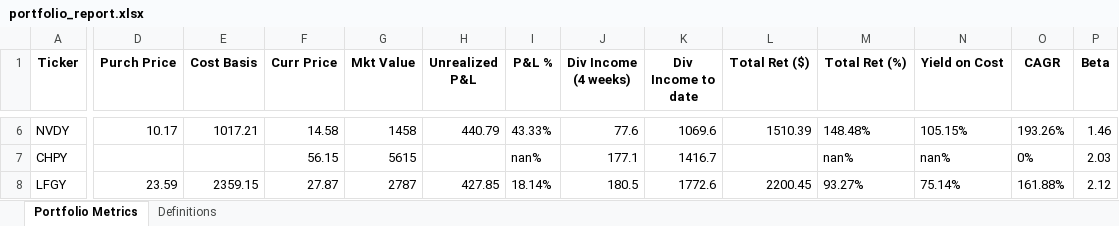
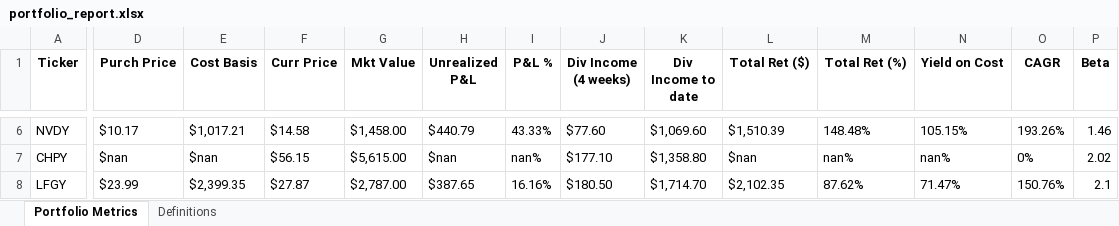
Before and after one commit to HorchataGringo/mkt-portfolio, an Excel workbook: portfolio_report.xlsx, sheet Portfolio Metrics, drawn as a sheet; only a part is shown, gaps mark what is left out; values as stored, in another font and other column widths than the file's, no borders; the diff covers the shown part only; the diff names each change by its address in the sheet, - before the commit and + after, or states it on an @@ line.

```diff
--- a/portfolio_report.xlsx (sheet Portfolio Metrics)
+++ b/portfolio_report.xlsx (sheet Portfolio Metrics)
-D6 (Purch Price): 10.17
+D6 (Purch Price): $10.17
-E6 (Cost Basis): 1017.21
+E6 (Cost Basis): $1,017.21
-F6 (Curr Price): 14.58
+F6 (Curr Price): $14.58
-G6 (Mkt Value): 1458
+G6 (Mkt Value): $1,458.00
-H6 (Unrealized P&L): 440.79
+H6 (Unrealized P&L): $440.79
-J6 (Div Income (4 weeks)): 77.6
+J6 (Div Income (4 weeks)): $77.60
-K6 (Div Income to date): 1069.6
+K6 (Div Income to date): $1,069.60
-L6 (Total Ret ($)): 1510.39
+L6 (Total Ret ($)): $1,510.39
-D7 (Purch Price): (empty)
+D7 (Purch Price): $nan
-E7 (Cost Basis): (empty)
+E7 (Cost Basis): $nan
-F7 (Curr Price): 56.15
+F7 (Curr Price): $56.15
-G7 (Mkt Value): 5615
+G7 (Mkt Value): $5,615.00
-H7 (Unrealized P&L): (empty)
+H7 (Unrealized P&L): $nan
-J7 (Div Income (4 weeks)): 177.1
+J7 (Div Income (4 weeks)): $177.10
-K7 (Div Income to date): 1416.7
+K7 (Div Income to date): $1,358.80
-L7 (Total Ret ($)): (empty)
+L7 (Total Ret ($)): $nan
-P7 (Beta): 2.03
+P7 (Beta): 2.02
-D8 (Purch Price): 23.59
+D8 (Purch Price): $23.99
-E8 (Cost Basis): 2359.15
+E8 (Cost Basis): $2,399.35
-F8 (Curr Price): 27.87
+F8 (Curr Price): $27.87
-G8 (Mkt Value): 2787
+G8 (Mkt Value): $2,787.00
-H8 (Unrealized P&L): 427.85
+H8 (Unrealized P&L): $387.65
-I8 (P&L %): 18.14%
+I8 (P&L %): 16.16%
-J8 (Div Income (4 weeks)): 180.5
+J8 (Div Income (4 weeks)): $180.50
-K8 (Div Income to date): 1772.6
+K8 (Div Income to date): $1,714.70
-L8 (Total Ret ($)): 2200.45
+L8 (Total Ret ($)): $2,102.35
-M8 (Total Ret (%)): 93.27%
+M8 (Total Ret (%)): 87.62%
-N8 (Yield on Cost): 75.14%
+N8 (Yield on Cost): 71.47%
-O8 (CAGR): 161.88%
+O8 (CAGR): 150.76%
-P8 (Beta): 2.12
+P8 (Beta): 2.1
```
Also changed, not shown: 175 edited cells elsewhere in this sheet, 2 other files.
